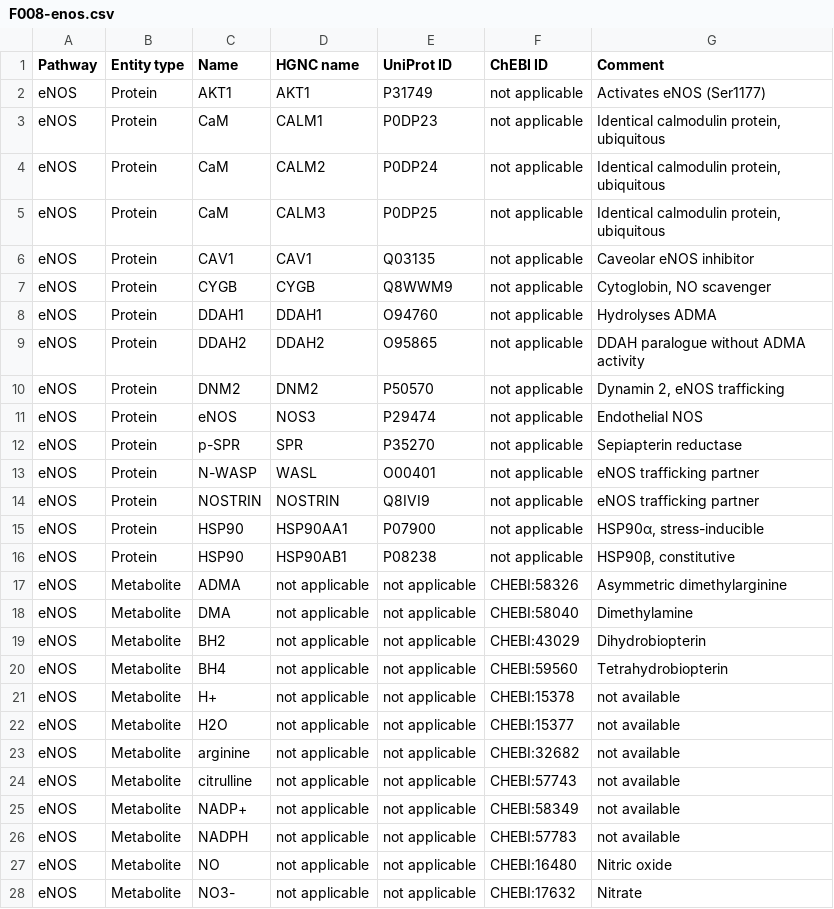
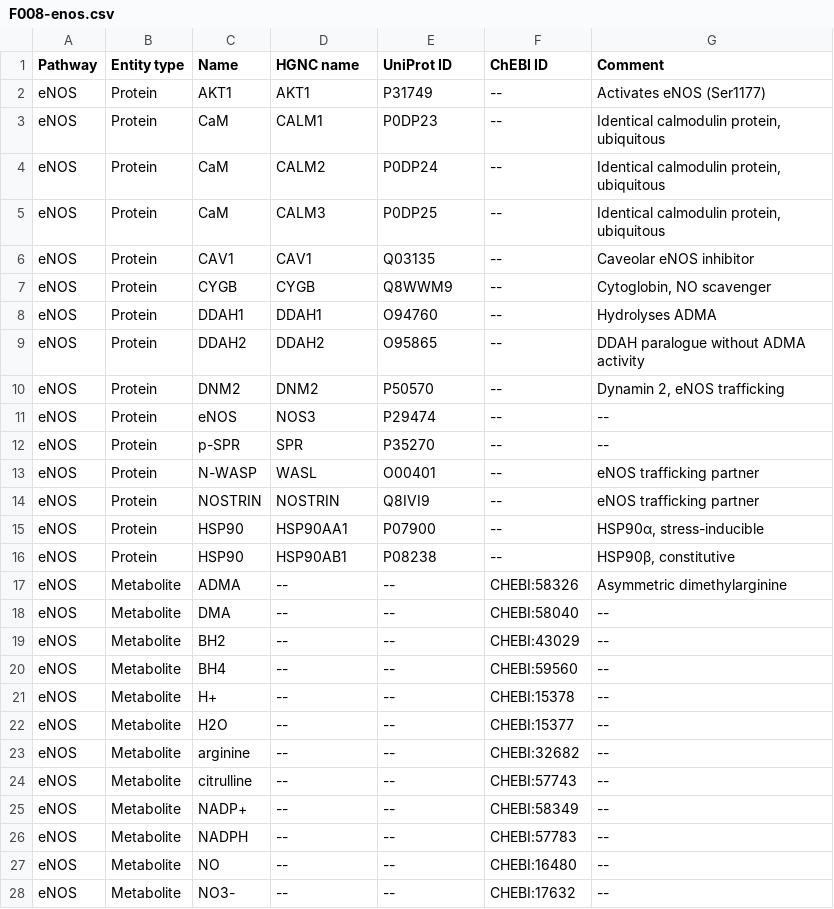
Before and after one commit to metabolismregulation/metabolismregulation.github.io, a CSV file: downloads/F008-enos.csv, drawn as a sheet; only a part is shown; the diff covers the shown part only.

```diff
--- a/downloads/F008-enos.csv
+++ b/downloads/F008-enos.csv
@@ -1,28 +1,28 @@
 Pathway,Entity type,Name,HGNC name,UniProt ID,ChEBI ID,Comment
-eNOS,Protein,AKT1,AKT1,P31749,not applicable,Activates eNOS (Ser1177)
-eNOS,Protein,CaM,CALM1,P0DP23,not applicable,"Identical calmodulin protein, ubiquitous"
-eNOS,Protein,CaM,CALM2,P0DP24,not applicable,"Identical calmodulin protein, ubiquitous"
-eNOS,Protein,CaM,CALM3,P0DP25,not applicable,"Identical calmodulin protein, ubiquitous"
-eNOS,Protein,CAV1,CAV1,Q03135,not applicable,Caveolar eNOS inhibitor
-eNOS,Protein,CYGB,CYGB,Q8WWM9,not applicable,"Cytoglobin, NO scavenger"
-eNOS,Protein,DDAH1,DDAH1,O94760,not applicable,Hydrolyses ADMA
-eNOS,Protein,DDAH2,DDAH2,O95865,not applicable,DDAH paralogue without ADMA activity
-eNOS,Protein,DNM2,DNM2,P50570,not applicable,"Dynamin 2, eNOS trafficking"
-eNOS,Protein,eNOS,NOS3,P29474,not applicable,Endothelial NOS
-eNOS,Protein,p-SPR,SPR,P35270,not applicable,Sepiapterin reductase
-eNOS,Protein,N-WASP,WASL,O00401,not applicable,eNOS trafficking partner
-eNOS,Protein,NOSTRIN,NOSTRIN,Q8IVI9,not applicable,eNOS trafficking partner
-eNOS,Protein,HSP90,HSP90AA1,P07900,not applicable,"HSP90α, stress-inducible"
-eNOS,Protein,HSP90,HSP90AB1,P08238,not applicable,"HSP90β, constitutive"
-eNOS,Metabolite,ADMA,not applicable,not applicable,CHEBI:58326,Asymmetric dimethylarginine
-eNOS,Metabolite,DMA,not applicable,not applicable,CHEBI:58040,Dimethylamine
-eNOS,Metabolite,BH2,not applicable,not applicable,CHEBI:43029,Dihydrobiopterin
-eNOS,Metabolite,BH4,not applicable,not applicable,CHEBI:59560,Tetrahydrobiopterin
-eNOS,Metabolite,H+,not applicable,not applicable,CHEBI:15378,not available
-eNOS,Metabolite,H2O,not applicable,not applicable,CHEBI:15377,not available
-eNOS,Metabolite,arginine,not applicable,not applicable,CHEBI:32682,not available
-eNOS,Metabolite,citrulline,not applicable,not applicable,CHEBI:57743,not available
-eNOS,Metabolite,NADP+,not applicable,not applicable,CHEBI:58349,not available
-eNOS,Metabolite,NADPH,not applicable,not applicable,CHEBI:57783,not available
-eNOS,Metabolite,NO,not applicable,not applicable,CHEBI:16480,Nitric oxide
-eNOS,Metabolite,NO3-,not applicable,not applicable,CHEBI:17632,Nitrate
+eNOS,Protein,AKT1,AKT1,P31749,--,Activates eNOS (Ser1177)
+eNOS,Protein,CaM,CALM1,P0DP23,--,"Identical calmodulin protein, ubiquitous"
+eNOS,Protein,CaM,CALM2,P0DP24,--,"Identical calmodulin protein, ubiquitous"
+eNOS,Protein,CaM,CALM3,P0DP25,--,"Identical calmodulin protein, ubiquitous"
+eNOS,Protein,CAV1,CAV1,Q03135,--,Caveolar eNOS inhibitor
+eNOS,Protein,CYGB,CYGB,Q8WWM9,--,"Cytoglobin, NO scavenger"
+eNOS,Protein,DDAH1,DDAH1,O94760,--,Hydrolyses ADMA
+eNOS,Protein,DDAH2,DDAH2,O95865,--,DDAH paralogue without ADMA activity
+eNOS,Protein,DNM2,DNM2,P50570,--,"Dynamin 2, eNOS trafficking"
+eNOS,Protein,eNOS,NOS3,P29474,--,--
+eNOS,Protein,p-SPR,SPR,P35270,--,--
+eNOS,Protein,N-WASP,WASL,O00401,--,eNOS trafficking partner
+eNOS,Protein,NOSTRIN,NOSTRIN,Q8IVI9,--,eNOS trafficking partner
+eNOS,Protein,HSP90,HSP90AA1,P07900,--,"HSP90α, stress-inducible"
+eNOS,Protein,HSP90,HSP90AB1,P08238,--,"HSP90β, constitutive"
+eNOS,Metabolite,ADMA,--,--,CHEBI:58326,Asymmetric dimethylarginine
+eNOS,Metabolite,DMA,--,--,CHEBI:58040,--
+eNOS,Metabolite,BH2,--,--,CHEBI:43029,--
+eNOS,Metabolite,BH4,--,--,CHEBI:59560,--
+eNOS,Metabolite,H+,--,--,CHEBI:15378,--
+eNOS,Metabolite,H2O,--,--,CHEBI:15377,--
+eNOS,Metabolite,arginine,--,--,CHEBI:32682,--
+eNOS,Metabolite,citrulline,--,--,CHEBI:57743,--
+eNOS,Metabolite,NADP+,--,--,CHEBI:58349,--
+eNOS,Metabolite,NADPH,--,--,CHEBI:57783,--
+eNOS,Metabolite,NO,--,--,CHEBI:16480,--
+eNOS,Metabolite,NO3-,--,--,CHEBI:17632,--
```
Also changed, not shown: 3 removed rows and 17 edited cells elsewhere in this file, downloads/F004-glycogen.csv, downloads/F007-inos.csv, 10 other files.
